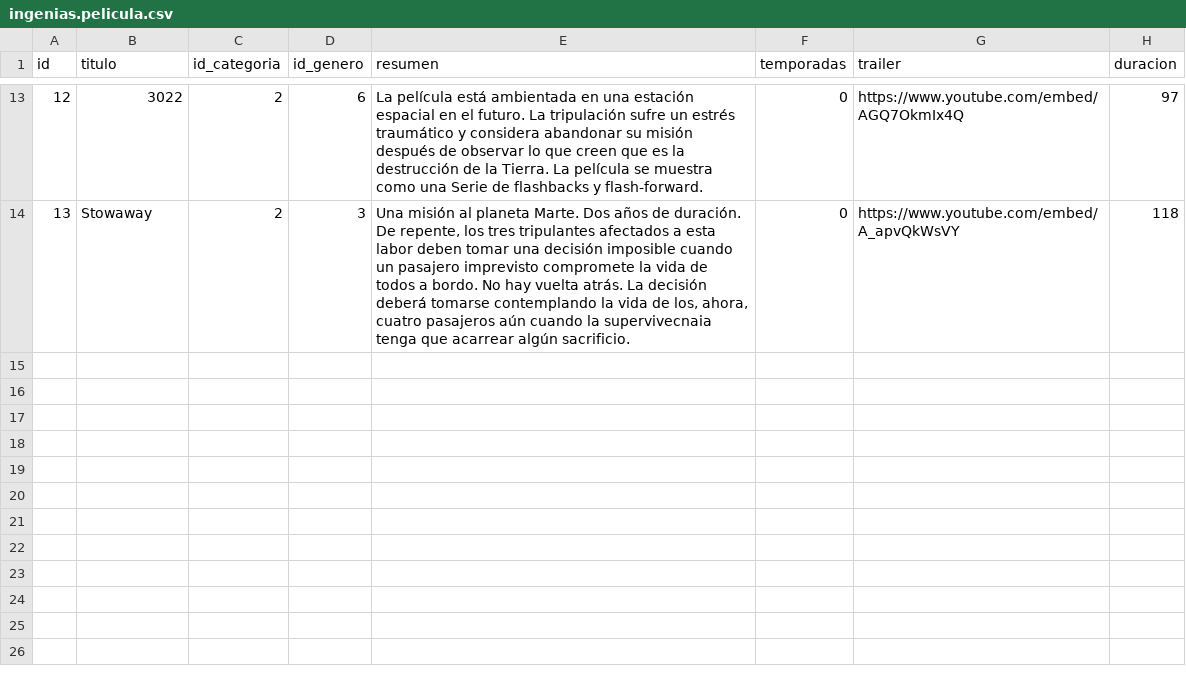
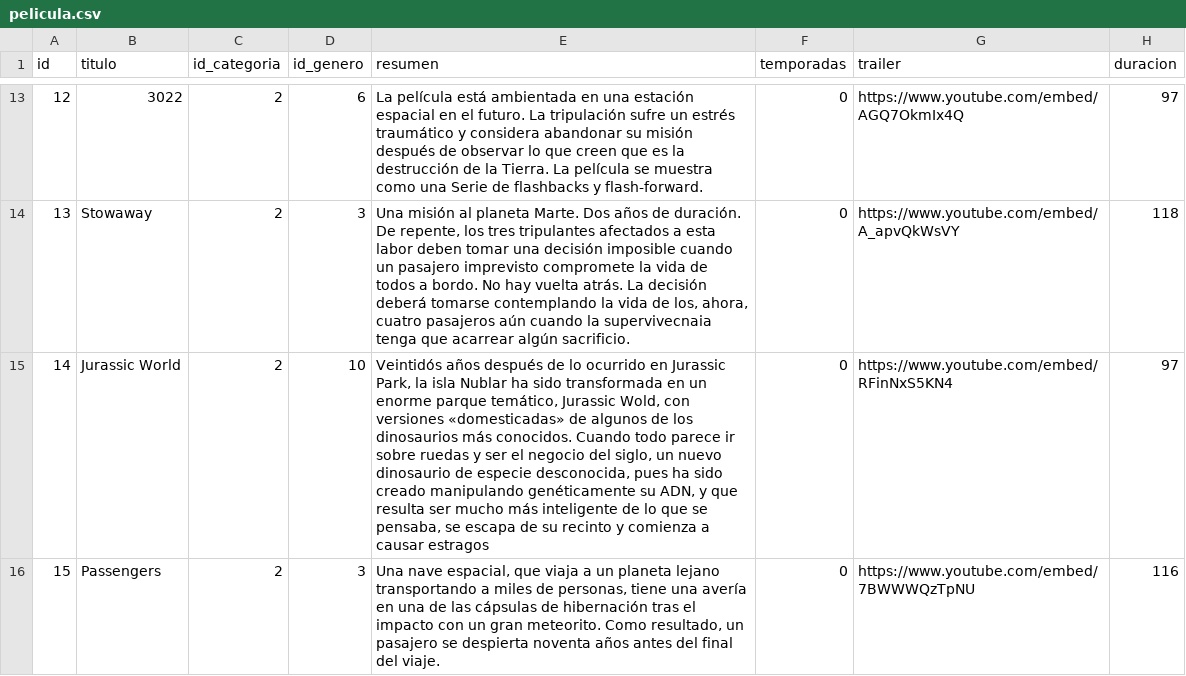
Before and after one commit to correaagostina/Grupo2-CursoBackEnd, a CSV file: Entrega 3/Datos para insertar/pelicula.csv (was Entrega 3/Datos para insertar/ingenias.pelicula.csv), drawn as a sheet; only a part is shown, gaps mark what is left out; the diff names each change by its address in the sheet, - before the commit and + after, or states it on an @@ line.

Commit message:
agrego datos y schema en scripts

```diff
--- a/Entrega 3/Datos para insertar/ingenias.pelicula.csv
+++ b/Entrega 3/Datos para insertar/pelicula.csv
+row 15: 14 | Jurassic World | 2 | 10 | Veintidós años después de lo ocurrido en Jurassic Park, la isla Nublar ha sido transformada en un enorme parque temático, Jurassic Wold, con versiones «domesticadas» de algunos de los dinosaurios más conocidos. Cuando todo parece ir sobre ruedas y ser el negocio del siglo, un nuevo dinosaurio de especie desconocida, pues ha sido creado manipulando genéticamente su ADN, y que resulta ser mucho más inteligente de lo que se pensaba, se escapa de su recinto y comienza a causar estragos | 0 | https://www.youtube.com/embed/RFinNxS5KN4 | 97
+row 16: 15 | Passengers | 2 | 3 | Una nave espacial, que viaja a un planeta lejano transportando a miles de personas, tiene una avería en una de las cápsulas de hibernación tras el impacto con un gran meteorito. Como resultado, un pasajero se despierta noventa años antes del final del viaje. | 0 | https://www.youtube.com/embed/7BWWWQzTpNU | 116
```
Also changed, not shown: Entrega 3/Datos para insertar/actor.csv, Entrega 3/Datos para insertar/peliculaactor.csv, 9 other files.
